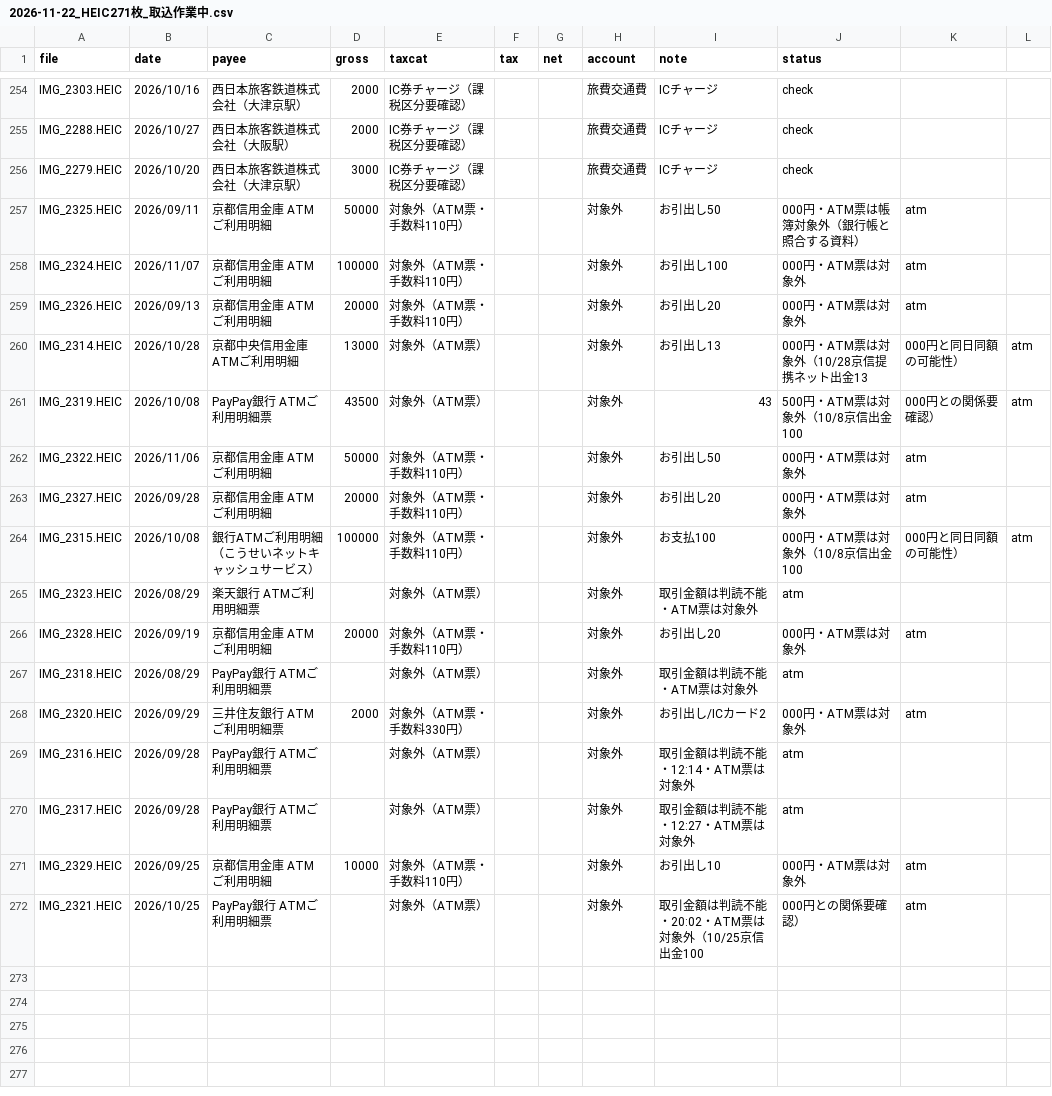
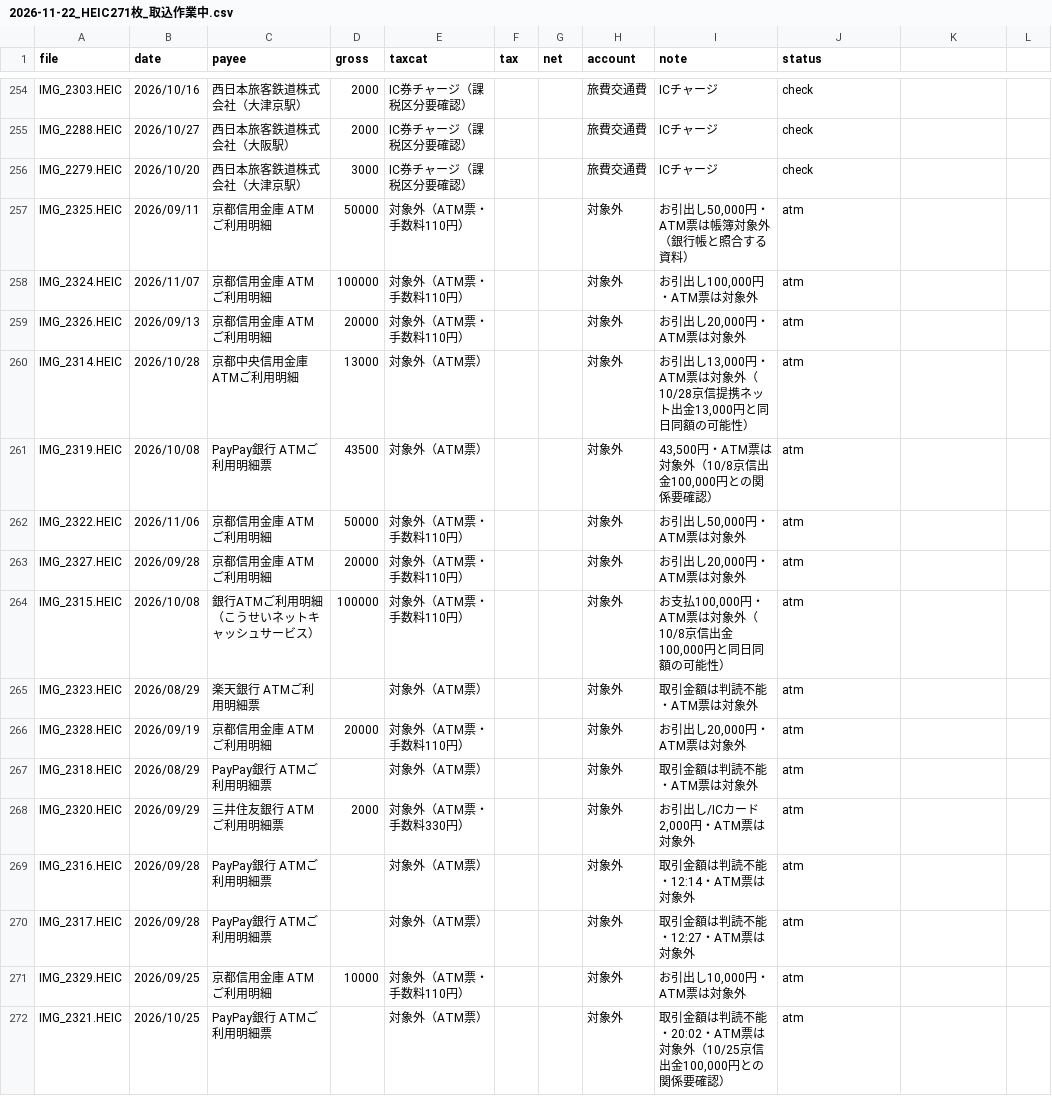
Before and after one commit to tosinariy0918/Private, a CSV file: company/secretary/経理/経費帳簿/_取込中/2026-11-22_HEIC271枚_取込作業中.csv, drawn as a sheet; only a part is shown, gaps mark what is left out; the diff covers the shown part only.

```diff
--- a/company/secretary/経理/経費帳簿/_取込中/2026-11-22_HEIC271枚_取込作業中.csv
+++ b/company/secretary/経理/経費帳簿/_取込中/2026-11-22_HEIC271枚_取込作業中.csv
@@ -256,17 +256,17 @@ IMG_2288.HEIC,2026/10/27,西日本旅客鉄道株式会社（大阪駅）,2000,I
 IMG_2279.HEIC,2026/10/20,西日本旅客鉄道株式会社（大津京駅）,3000,IC券チャージ（課税区分要確認）,,,旅費交通費,ICチャージ,check
-IMG_2325.HEIC,2026/09/11,京都信用金庫 ATMご利用明細,50000,対象外（ATM票・手数料110円）,,,対象外,お引出し50,000円・ATM票は帳簿対象外（銀行帳と照合する資料）,atm
-IMG_2324.HEIC,2026/11/07,京都信用金庫 ATMご利用明細,100000,対象外（ATM票・手数料110円）,,,対象外,お引出し100,000円・ATM票は対象外,atm
-IMG_2326.HEIC,2026/09/13,京都信用金庫 ATMご利用明細,20000,対象外（ATM票・手数料110円）,,,対象外,お引出し20,000円・ATM票は対象外,atm
-IMG_2314.HEIC,2026/10/28,京都中央信用金庫 ATMご利用明細,13000,対象外（ATM票）,,,対象外,お引出し13,000円・ATM票は対象外（10/28京信提携ネット出金13,000円と同日同額の可能性）,atm
-IMG_2319.HEIC,2026/10/08,PayPay銀行 ATMご利用明細票,43500,対象外（ATM票）,,,対象外,43,500円・ATM票は対象外（10/8京信出金100,000円との関係要確認）,atm
-IMG_2322.HEIC,2026/11/06,京都信用金庫 ATMご利用明細,50000,対象外（ATM票・手数料110円）,,,対象外,お引出し50,000円・ATM票は対象外,atm
-IMG_2327.HEIC,2026/09/28,京都信用金庫 ATMご利用明細,20000,対象外（ATM票・手数料110円）,,,対象外,お引出し20,000円・ATM票は対象外,atm
-IMG_2315.HEIC,2026/10/08,銀行ATMご利用明細（こうせいネットキャッシュサービス）,100000,対象外（ATM票・手数料110円）,,,対象外,お支払100,000円・ATM票は対象外（10/8京信出金100,000円と同日同額の可能性）,atm
+IMG_2325.HEIC,2026/09/11,京都信用金庫 ATMご利用明細,50000,対象外（ATM票・手数料110円）,,,対象外,"お引出し50,000円・ATM票は帳簿対象外（銀行帳と照合する資料）",atm
+IMG_2324.HEIC,2026/11/07,京都信用金庫 ATMご利用明細,100000,対象外（ATM票・手数料110円）,,,対象外,"お引出し100,000円・ATM票は対象外",atm
+IMG_2326.HEIC,2026/09/13,京都信用金庫 ATMご利用明細,20000,対象外（ATM票・手数料110円）,,,対象外,"お引出し20,000円・ATM票は対象外",atm
+IMG_2314.HEIC,2026/10/28,京都中央信用金庫 ATMご利用明細,13000,対象外（ATM票）,,,対象外,"お引出し13,000円・ATM票は対象外（10/28京信提携ネット出金13,000円と同日同額の可能性）",atm
+IMG_2319.HEIC,2026/10/08,PayPay銀行 ATMご利用明細票,43500,対象外（ATM票）,,,対象外,"43,500円・ATM票は対象外（10/8京信出金100,000円との関係要確認）",atm
+IMG_2322.HEIC,2026/11/06,京都信用金庫 ATMご利用明細,50000,対象外（ATM票・手数料110円）,,,対象外,"お引出し50,000円・ATM票は対象外",atm
+IMG_2327.HEIC,2026/09/28,京都信用金庫 ATMご利用明細,20000,対象外（ATM票・手数料110円）,,,対象外,"お引出し20,000円・ATM票は対象外",atm
+IMG_2315.HEIC,2026/10/08,銀行ATMご利用明細（こうせいネットキャッシュサービス）,100000,対象外（ATM票・手数料110円）,,,対象外,"お支払100,000円・ATM票は対象外（10/8京信出金100,000円と同日同額の可能性）",atm
 IMG_2323.HEIC,2026/08/29,楽天銀行 ATMご利用明細票,,対象外（ATM票）,,,対象外,取引金額は判読不能・ATM票は対象外,atm
-IMG_2328.HEIC,2026/09/19,京都信用金庫 ATMご利用明細,20000,対象外（ATM票・手数料110円）,,,対象外,お引出し20,000円・ATM票は対象外,atm
+IMG_2328.HEIC,2026/09/19,京都信用金庫 ATMご利用明細,20000,対象外（ATM票・手数料110円）,,,対象外,"お引出し20,000円・ATM票は対象外",atm
 IMG_2318.HEIC,2026/08/29,PayPay銀行 ATMご利用明細票,,対象外（ATM票）,,,対象外,取引金額は判読不能・ATM票は対象外,atm
-IMG_2320.HEIC,2026/09/29,三井住友銀行 ATMご利用明細票,2000,対象外（ATM票・手数料330円）,,,対象外,お引出し/ICカード2,000円・ATM票は対象外,atm
+IMG_2320.HEIC,2026/09/29,三井住友銀行 ATMご利用明細票,2000,対象外（ATM票・手数料330円）,,,対象外,"お引出し/ICカード2,000円・ATM票は対象外",atm
 IMG_2316.HEIC,2026/09/28,PayPay銀行 ATMご利用明細票,,対象外（ATM票）,,,対象外,取引金額は判読不能・12:14・ATM票は対象外,atm
 IMG_2317.HEIC,2026/09/28,PayPay銀行 ATMご利用明細票,,対象外（ATM票）,,,対象外,取引金額は判読不能・12:27・ATM票は対象外,atm
-IMG_2329.HEIC,2026/09/25,京都信用金庫 ATMご利用明細,10000,対象外（ATM票・手数料110円）,,,対象外,お引出し10,000円・ATM票は対象外,atm
-IMG_2321.HEIC,2026/10/25,PayPay銀行 ATMご利用明細票,,対象外（ATM票）,,,対象外,取引金額は判読不能・20:02・ATM票は対象外（10/25京信出金100,000円との関係要確認）,atm
+IMG_2329.HEIC,2026/09/25,京都信用金庫 ATMご利用明細,10000,対象外（ATM票・手数料110円）,,,対象外,"お引出し10,000円・ATM票は対象外",atm
+IMG_2321.HEIC,2026/10/25,PayPay銀行 ATMご利用明細票,,対象外（ATM票）,,,対象外,"取引金額は判読不能・20:02・ATM票は対象外（10/25京信出金100,000円との関係要確認）",atm
```
Also changed, not shown: 53 edited cells elsewhere in this file.
